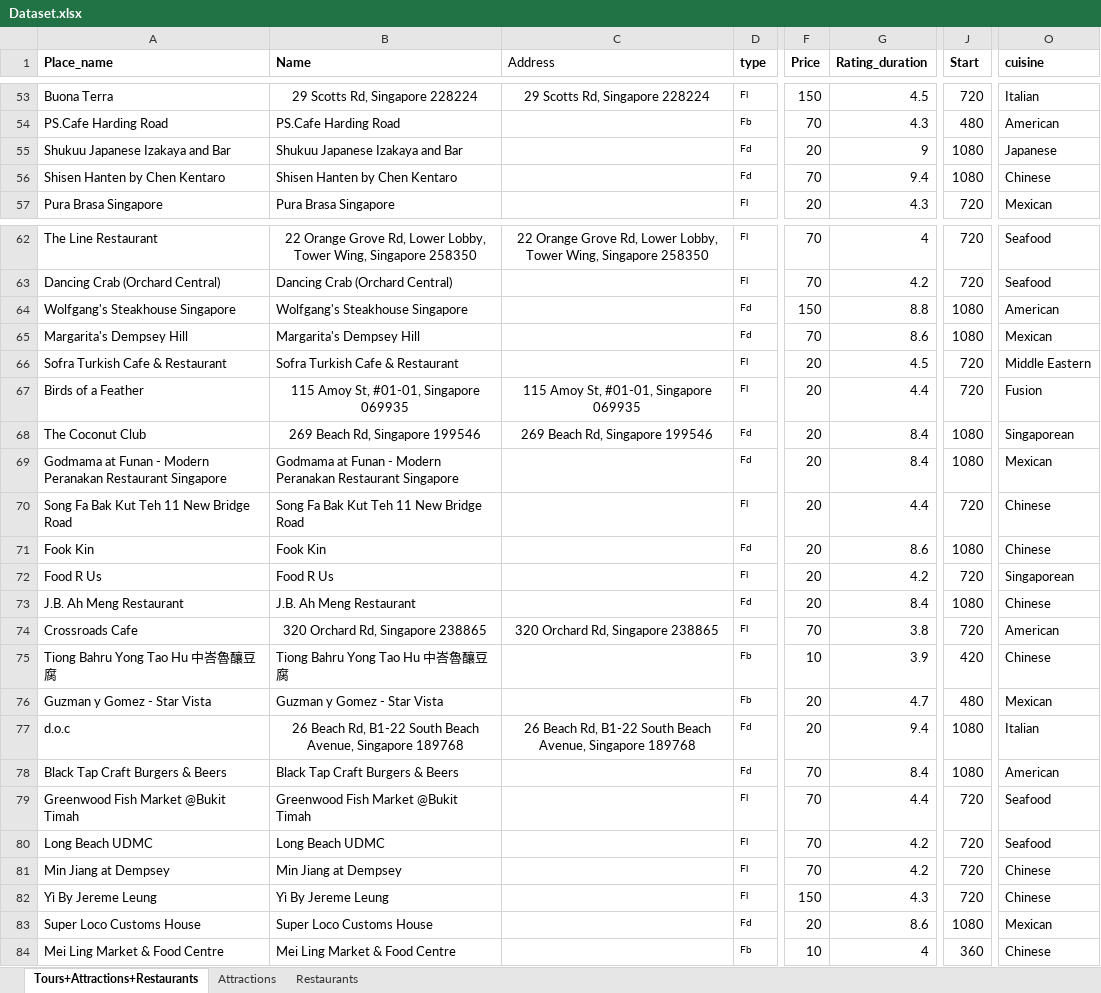
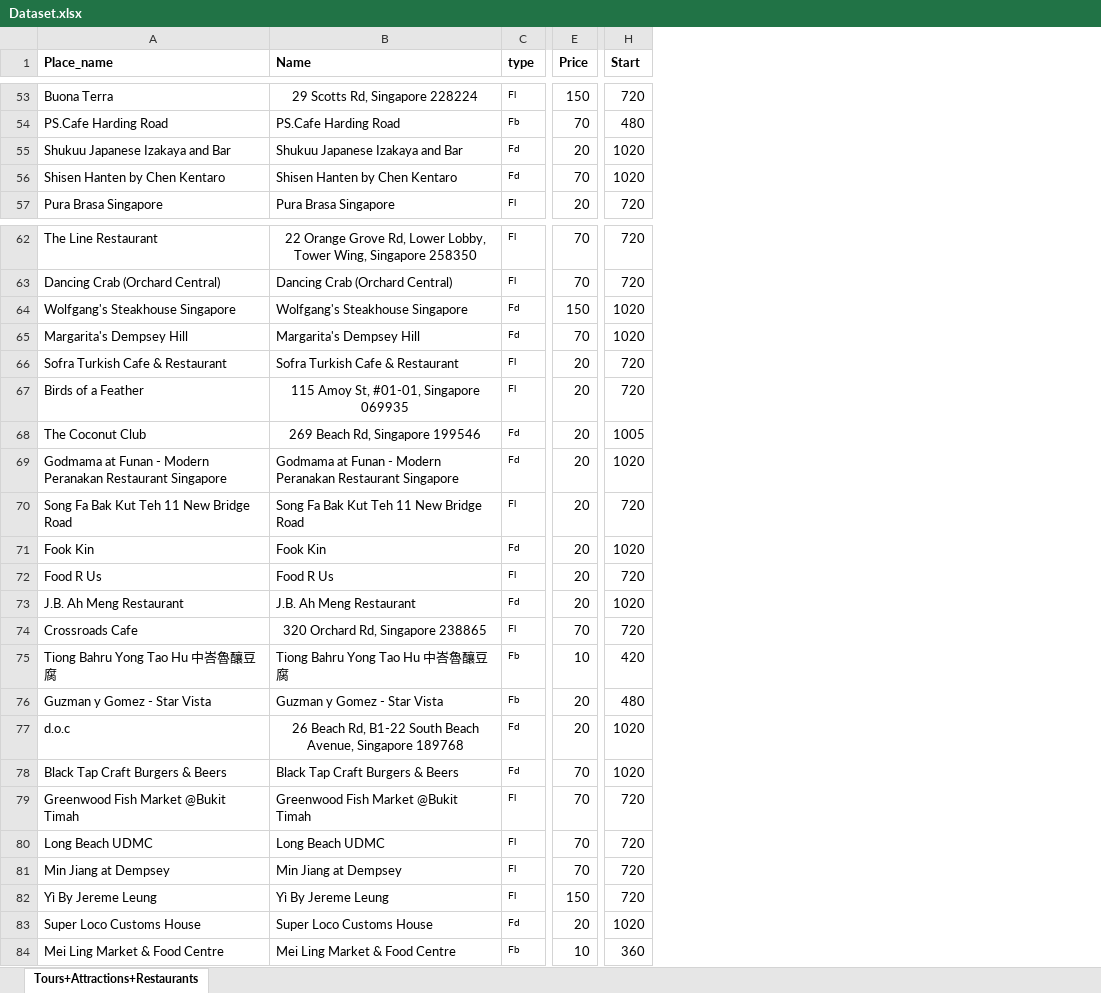
Before and after one commit to woojin-heo/travel_optimizer, an Excel workbook: data/Dataset.xlsx, sheet Tours+Attractions+Restaurants, drawn as a sheet; only a part is shown, gaps mark what is left out; values as stored, in another font and other column widths than the file's, no borders; removed rows and columns are numbered as before the commit, all else as after; the diff covers the shown part only; the diff names each change by its address in the sheet, - before the commit and + after, or states it on an @@ line.

```diff
--- a/data/Dataset.xlsx (sheet Tours+Attractions+Restaurants)
+++ b/data/Dataset.xlsx (sheet Tours+Attractions+Restaurants)
-sheet tab: Attractions
-sheet tab: Restaurants
-column C (Address), row 53: 29 Scotts Rd, Singapore 228224; rows 62-77: 22 Orange Grove Rd, Lower Lobby, Tower Wing, Singapore 258350 |  |  |  |  | 115 Amoy St, #01-01, Singapore 069935 | 269 Beach Rd, Singapore 199546 |  |  |  |  |  | 320 Orchard Rd, Singapore 238865 |  |  | 26 Beach Rd, B1-22 South Beach Avenue, Singapore 189768
-column G (Rating_duration), rows 53-57: 4.5 | 4.3 | 9 | 9.4 | 4.3; rows 62-84: 4 | 4.2 | 8.8 | 8.6 | 4.5 | 4.4 | 8.4 | 8.4 | 4.4 | 8.6 | 4.2 | 8.4 | 3.8 | 3.9 | 4.7 | 9.4 | 8.4 | 4.4 | 4.2 | 4.2 | 4.3 | 8.6 | 4
-column O (cuisine), rows 53-57: Italian | American | Japanese | Chinese | Mexican; rows 62-84: Seafood | Seafood | American | Mexican | Middle Eastern | Fusion | Singaporean | Mexican | Chinese | Chinese | Singaporean | Chinese | American | Chinese | Mexican | Italian | American | Seafood | Seafood | Chinese | Chinese | Mexican | Chinese
-H55:H56 (Start): 1080
+H55:H56 (Start): 1020
-H64:H65 (Start): 1080
+H64:H65 (Start): 1020
-H68 (Start): 1080
+H68 (Start): 1005
-H69 (Start): 1080
+H69 (Start): 1020
-H71 (Start): 1080
+H71 (Start): 1020
-H73 (Start): 1080
+H73 (Start): 1020
-H77:H78 (Start): 1080
+H77:H78 (Start): 1020
-H83 (Start): 1080
+H83 (Start): 1020
```
Also changed, not shown: 26 edited cells elsewhere in this sheet, data/distance_in_min.xlsx, 2 other files.
